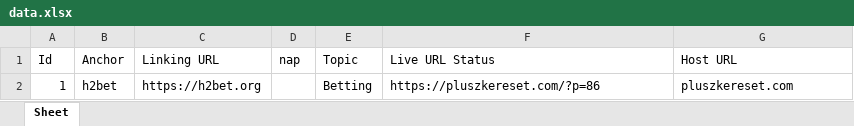
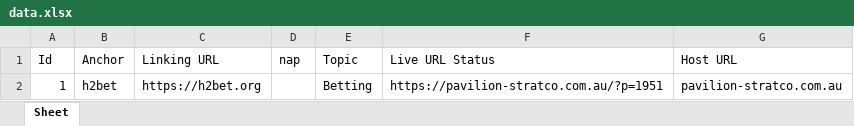
Before and after one commit to samiulhuda360/flask_with_socketio, an Excel workbook: data.xlsx, sheet Sheet, drawn as a sheet; values as stored, in another font and other column widths than the file's, no borders; the diff names each change by its address in the sheet, - before the commit and + after, or states it on an @@ line.

```diff
--- a/data.xlsx (sheet Sheet)
+++ b/data.xlsx (sheet Sheet)
-F2 (Live URL Status): https://pluszkereset.com/?p=86
+F2 (Live URL Status): https://pavilion-stratco.com.au/?p=1951
-G2 (Host URL): pluszkereset.com
+G2 (Host URL): pavilion-stratco.com.au
```
Also changed, not shown: matched_data.xlsx, uploads/uploaded_excel.xlsx, 5 other files.
